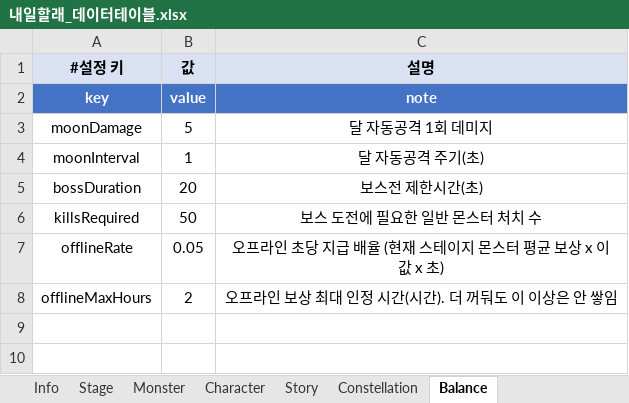
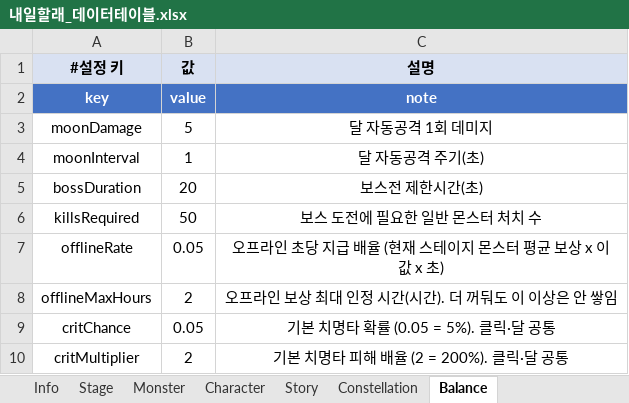
Before and after one commit to MoraDoraR1/ToMorrow, an Excel workbook: DataTable/내일할래_데이터테이블.xlsx, sheet Balance, drawn as a sheet; values as stored, in another font and other column widths than the file's, no borders; the diff names each change by its address in the sheet, - before the commit and + after, or states it on an @@ line.

```diff
--- a/DataTable/내일할래_데이터테이블.xlsx (sheet Balance)
+++ b/DataTable/내일할래_데이터테이블.xlsx (sheet Balance)
+row 9: critChance | 0.05 | 기본 치명타 확률 (0.05 = 5%). 클릭·달 공통
+row 10: critMultiplier | 2 | 기본 치명타 피해 배율 (2 = 200%). 클릭·달 공통
```
Also changed, not shown: sheet Story, sheet Constellation, 14 other files.
